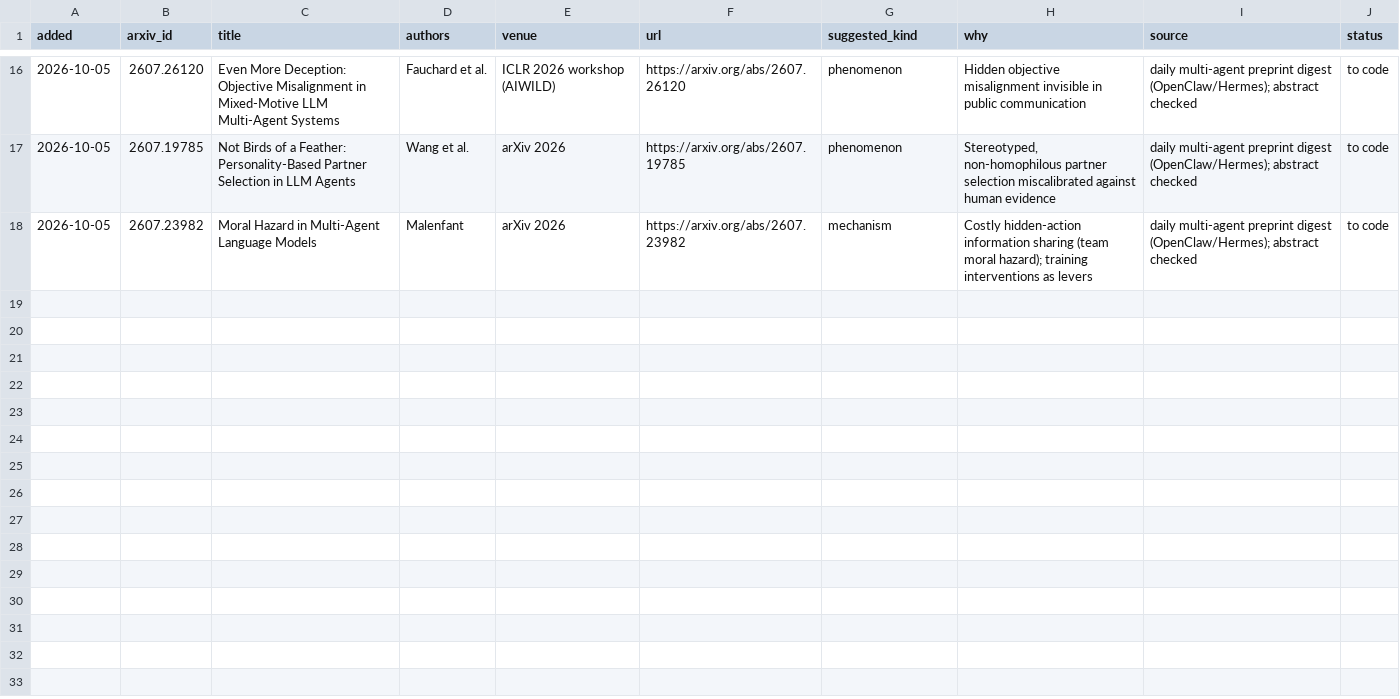
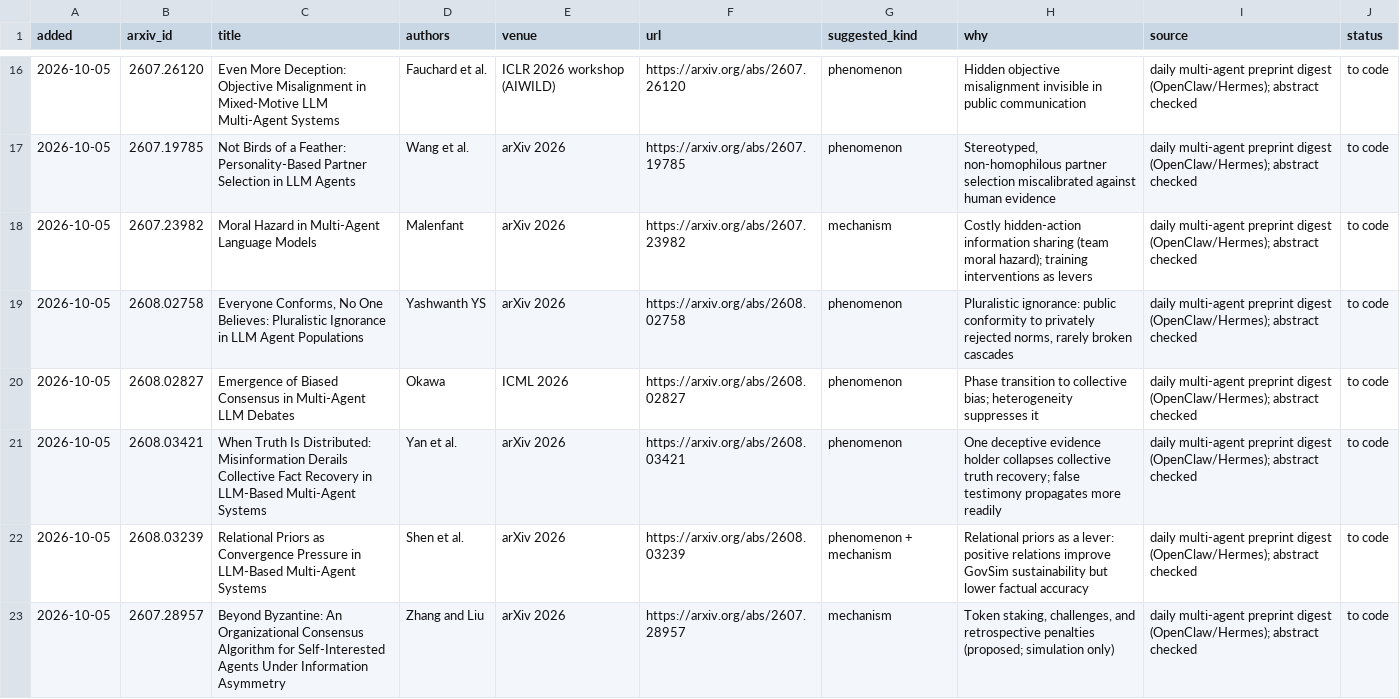
Before and after one commit to van-truong/institutional-design-for-ai-agents, a CSV file: taxonomy/candidates_next_pass.csv, drawn as a sheet; only a part is shown, gaps mark what is left out.

Commit message:
Mind map: eighth digest batch (27 related, 32 adjacent; one withdrawn paper excluded); five more papers queued for coding

```diff
--- a/taxonomy/candidates_next_pass.csv
+++ b/taxonomy/candidates_next_pass.csv
@@ -18 +18,6 @@ added,arxiv_id,title,authors,venue,url,suggested_kind,why,source,status
 2026-10-05,2607.23982,Moral Hazard in Multi-Agent Language Models,Malenfant,arXiv 2026,https://arxiv.org/abs/2607.23982,mechanism,Costly hidden-action information sharing (team moral hazard); training interventions as levers,daily multi-agent preprint digest (OpenClaw/Hermes); abstract checked,to code
+2026-10-05,2608.02758,"Everyone Conforms, No One Believes: Pluralistic Ignorance in LLM Agent Populations",Yashwanth YS,arXiv 2026,https://arxiv.org/abs/2608.02758,phenomenon,"Pluralistic ignorance: public conformity to privately rejected norms, rarely broken cascades",daily multi-agent preprint digest (OpenClaw/Hermes); abstract checked,to code
+2026-10-05,2608.02827,Emergence of Biased Consensus in Multi-Agent LLM Debates,Okawa,ICML 2026,https://arxiv.org/abs/2608.02827,phenomenon,Phase transition to collective bias; heterogeneity suppresses it,daily multi-agent preprint digest (OpenClaw/Hermes); abstract checked,to code
+2026-10-05,2608.03421,When Truth Is Distributed: Misinformation Derails Collective Fact Recovery in LLM-Based Multi-Agent Systems,Yan et al.,arXiv 2026,https://arxiv.org/abs/2608.03421,phenomenon,One deceptive evidence holder collapses collective truth recovery; false testimony propagates more readily,daily multi-agent preprint digest (OpenClaw/Hermes); abstract checked,to code
+2026-10-05,2608.03239,Relational Priors as Convergence Pressure in LLM-Based Multi-Agent Systems,Shen et al.,arXiv 2026,https://arxiv.org/abs/2608.03239,phenomenon + mechanism,Relational priors as a lever: positive relations improve GovSim sustainability but lower factual accuracy,daily multi-agent preprint digest (OpenClaw/Hermes); abstract checked,to code
+2026-10-05,2607.28957,Beyond Byzantine: An Organizational Consensus Algorithm for Self-Interested Agents Under Information Asymmetry,Zhang and Liu,arXiv 2026,https://arxiv.org/abs/2607.28957,mechanism,"Token staking, challenges, and retrospective penalties (proposed; simulation only)",daily multi-agent preprint digest (OpenClaw/Hermes); abstract checked,to code
```
Also changed, not shown: 1 other file.
